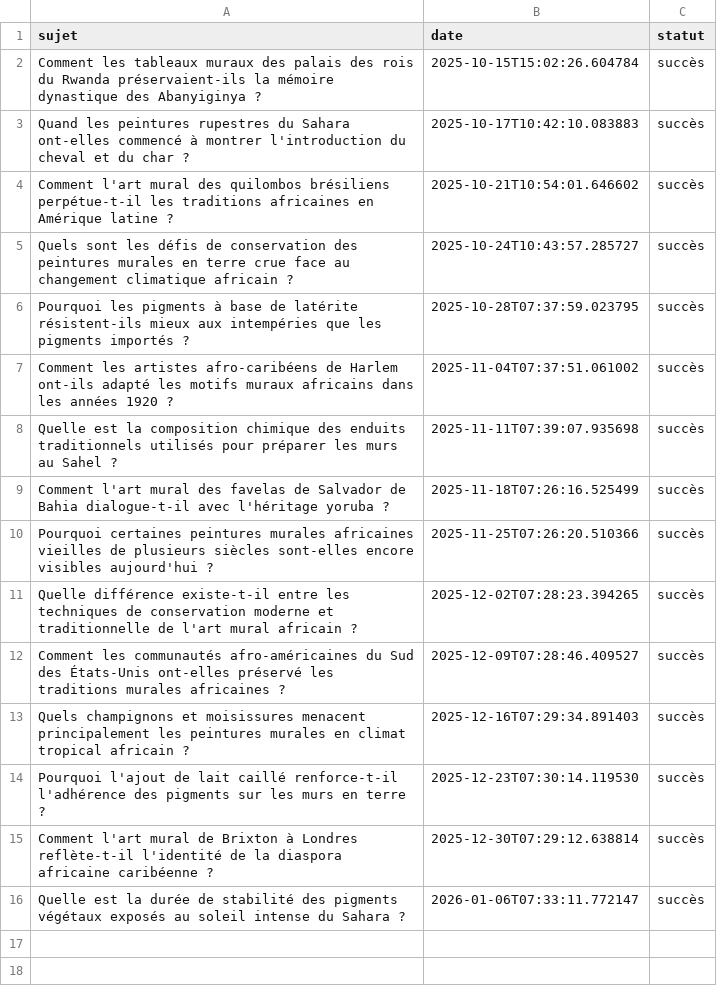
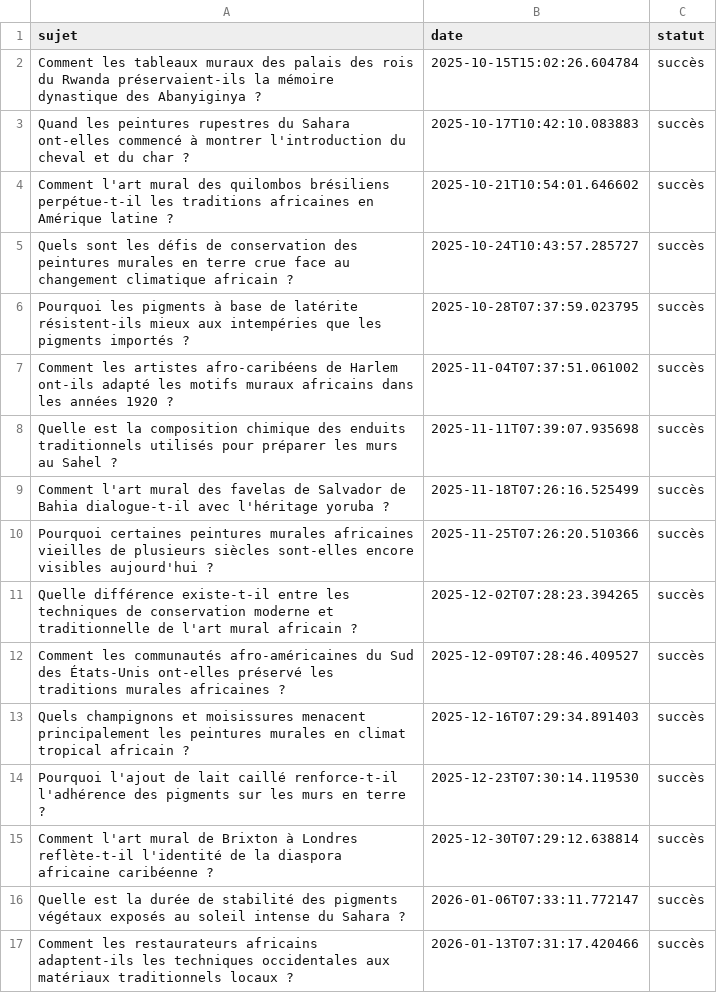
Before and after one commit to Metalosmose21/Africain-4, a CSV file: sujets_traites.csv, drawn as a sheet; the diff names each change by its address in the sheet, - before the commit and + after, or states it on an @@ line.

```diff
--- a/sujets_traites.csv
+++ b/sujets_traites.csv
+row 17: Comment les restaurateurs africains adaptent-ils les techniques occidentales aux matériaux traditionnels locaux ? | 2026-01-13T07:31:17.420466 | succès
```
Also changed, not shown: sujets.csv.
